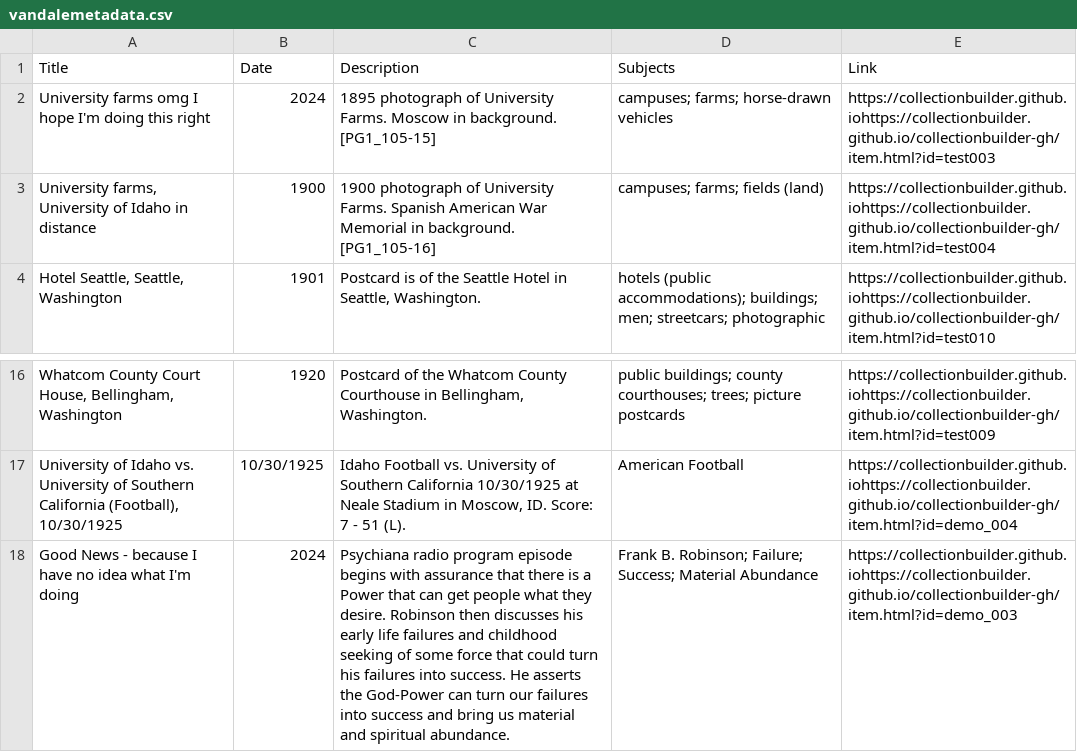
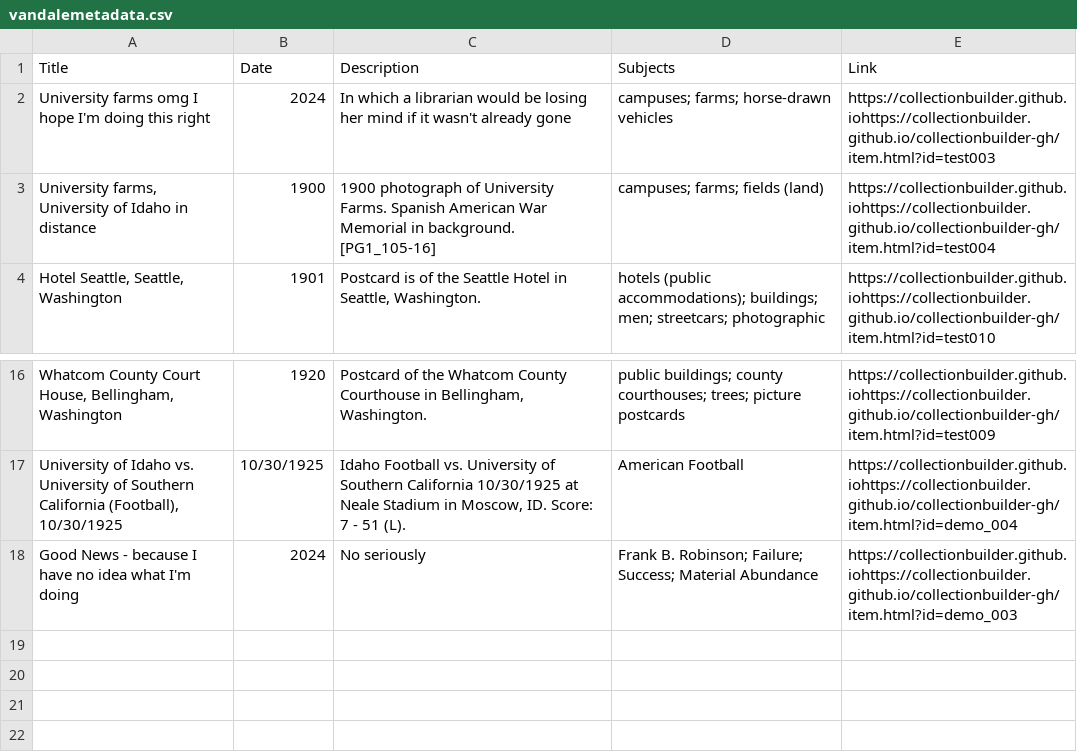
Before and after one commit to chrisdaaz/branching, a CSV file: vandalemetadata.csv, drawn as a sheet; only a part is shown, gaps mark what is left out; the diff names each change by its address in the sheet, - before the commit and + after, or states it on an @@ line.

Commit message:
edits to descriptions

```diff
--- a/vandalemetadata.csv
+++ b/vandalemetadata.csv
-C2 (Description): 1895 photograph of University Farms. Moscow in background. [PG1_105-15]
+C2 (Description): In which a librarian would be losing her mind if it wasn't already gone
-C18 (Description): Psychiana radio program episode begins with assurance that there is a Power that can get people what they desire. Robinson then discusses his early life failures and childhood seeking of some force that could turn his failures into success. He asserts the God-Power can turn our failures into success and bring us material and spiritual abundance.
+C18 (Description): No seriously
```
